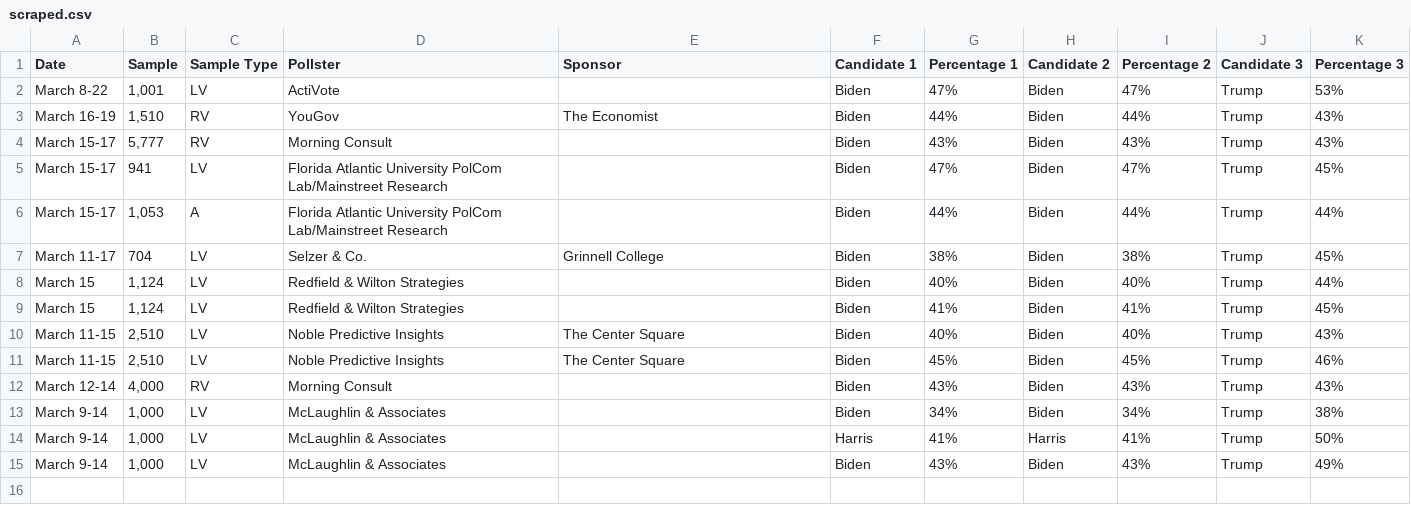
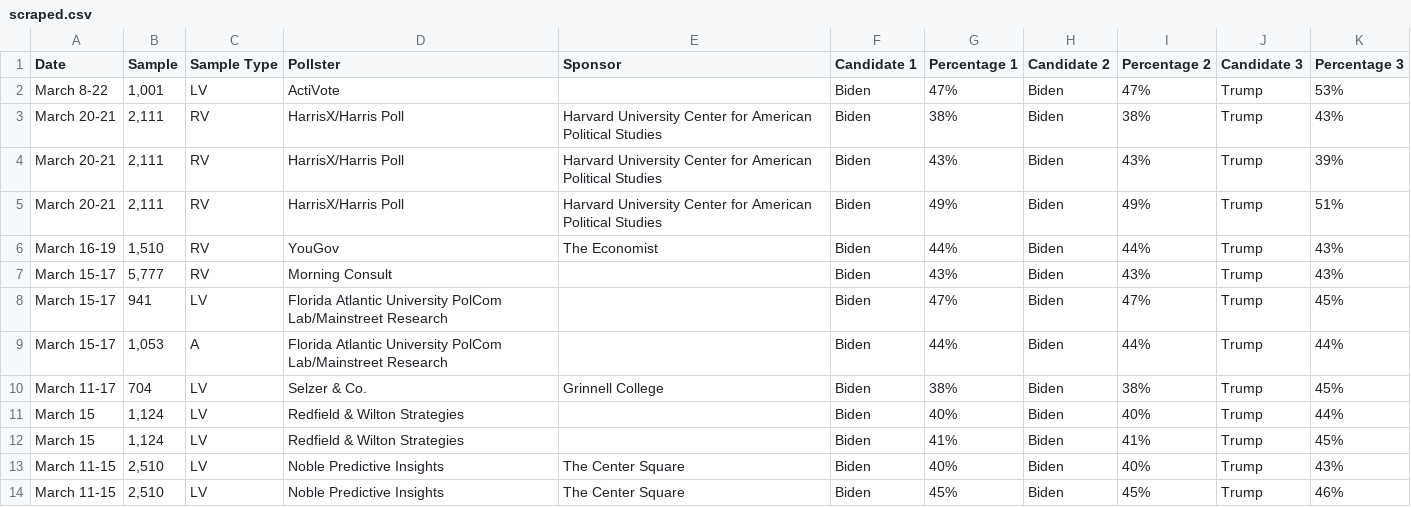
Before and after one commit to bi-cnc/USA_president_2024, a CSV file: scraped.csv, drawn as a sheet.

Commit message:
Update scraped.csv

```diff
--- a/scraped.csv
+++ b/scraped.csv
@@ -2,2 +2,5 @@ Date,Sample,Sample Type,Pollster,Sponsor,Candidate 1,Percentage 1,Candidate 2,Pe
 March 8-22,"1,001",LV,ActiVote,,Biden,47%,Biden,47%,Trump,53%
+March 20-21,"2,111",RV,HarrisX/Harris Poll,Harvard University Center for American Political Studies,Biden,38%,Biden,38%,Trump,43%
+March 20-21,"2,111",RV,HarrisX/Harris Poll,Harvard University Center for American Political Studies,Biden,43%,Biden,43%,Trump,39%
+March 20-21,"2,111",RV,HarrisX/Harris Poll,Harvard University Center for American Political Studies,Biden,49%,Biden,49%,Trump,51%
 March 16-19,"1,510",RV,YouGov,The Economist,Biden,44%,Biden,44%,Trump,43%
@@ -11,5 +14 @@ March 11-15,"2,510",LV,Noble Predictive Insights,The Center Square,Biden,40%,Bid
 March 11-15,"2,510",LV,Noble Predictive Insights,The Center Square,Biden,45%,Biden,45%,Trump,46%
-March 12-14,"4,000",RV,Morning Consult,,Biden,43%,Biden,43%,Trump,43%
-March 9-14,"1,000",LV,McLaughlin & Associates,,Biden,34%,Biden,34%,Trump,38%
-March 9-14,"1,000",LV,McLaughlin & Associates,,Harris,41%,Harris,41%,Trump,50%
-March 9-14,"1,000",LV,McLaughlin & Associates,,Biden,43%,Biden,43%,Trump,49%
```
